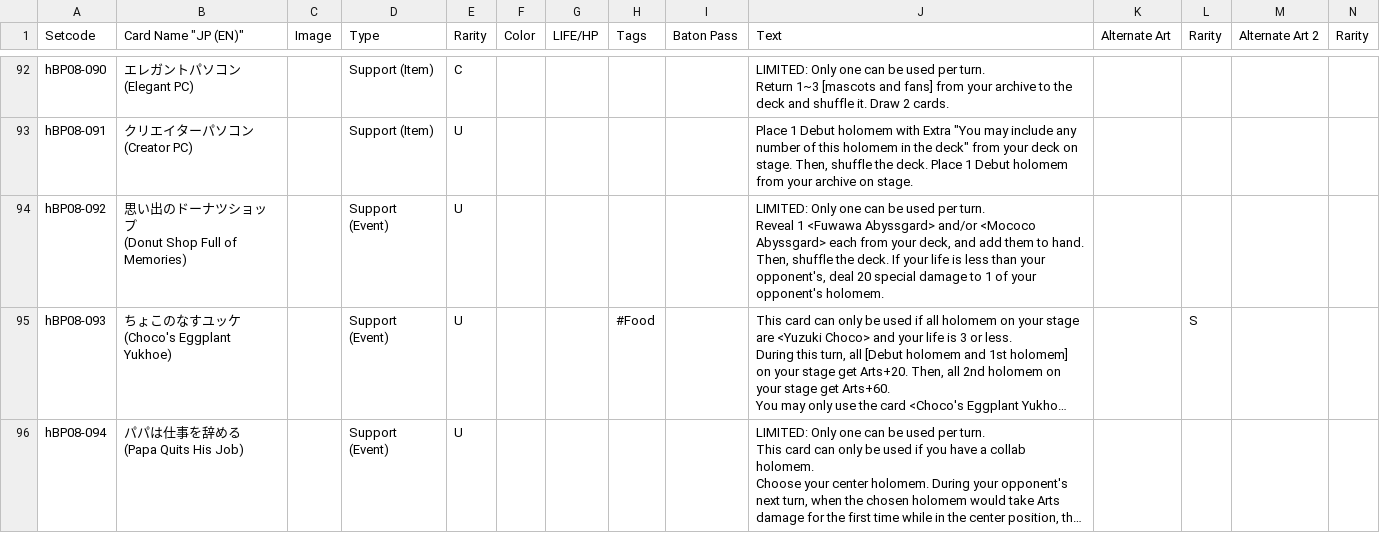
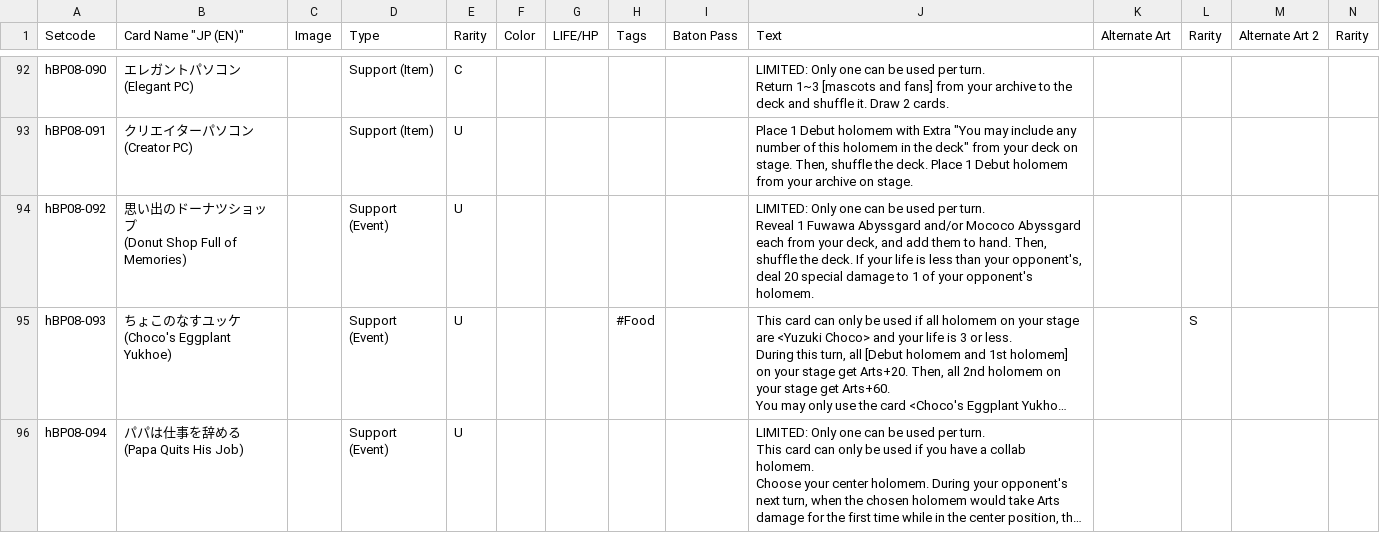
Before and after one commit to Siuspras02/siuspras.github.io, a CSV file: hBP08.csv, drawn as a sheet; only a part is shown, gaps mark what is left out; long unchanged cells end in …; the diff names each change by its address in the sheet, - before the commit and + after, or states it on an @@ line.

Commit message:
Update hBP08.csv

```diff
--- a/hBP08.csv
+++ b/hBP08.csv
-J94 (Text): …Reveal 1 <Fuwawa Abyssgard> and/or <Mococo Abyssgard> each from…
+J94 (Text): …Reveal 1 Fuwawa Abyssgard and/or Mococo Abyssgard each from…
```
